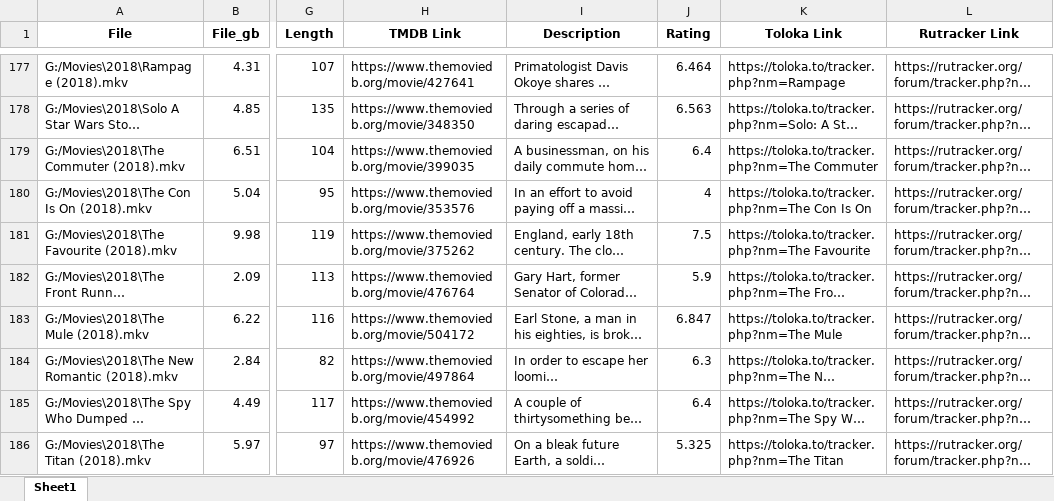
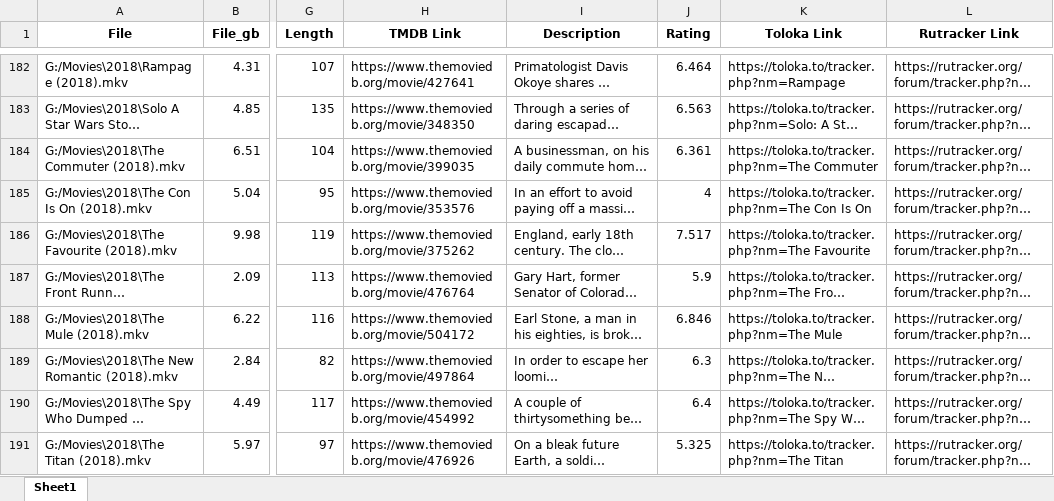
Before and after one commit to oleksandr-zhernoklov/movies, an Excel workbook: successful_results.xlsx, sheet Sheet1, drawn as a sheet; only a part is shown, gaps mark what is left out; long unchanged cells end in …; values as stored, in another font and other column widths than the file's, no borders; addresses are those after the commit; the diff covers the shown part only; the diff names each change by its address in the sheet, - before the commit and + after, or states it on an @@ line.

```diff
--- a/successful_results.xlsx (sheet Sheet1)
+++ b/successful_results.xlsx (sheet Sheet1)
-J184 (Rating): 6.4
+J184 (Rating): 6.361
-J186 (Rating): 7.5
+J186 (Rating): 7.517
-J188 (Rating): 6.847
+J188 (Rating): 6.846
```
Also changed, not shown: 49 added rows, 40 removed rows and 249 edited cells elsewhere in this sheet, 2 other files.
